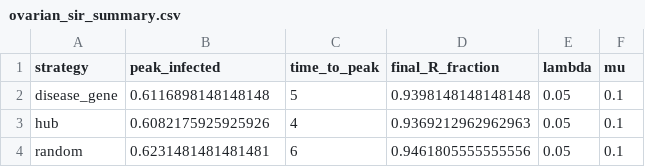
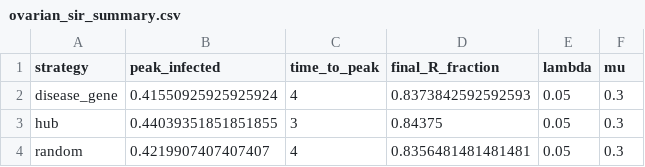
Before and after one commit to rigais23/CN_Final_Project, a CSV file: results/4_epidemic_spreading/ovarian_sir_summary.csv, drawn as a sheet.

```diff
--- a/results/4_epidemic_spreading/ovarian_sir_summary.csv
+++ b/results/4_epidemic_spreading/ovarian_sir_summary.csv
@@ -1,4 +1,4 @@
 strategy,peak_infected,time_to_peak,final_R_fraction,lambda,mu
-disease_gene,0.6116898148148148,5,0.9398148148148148,0.05,0.1
-hub,0.6082175925925926,4,0.9369212962962963,0.05,0.1
-random,0.6231481481481481,6,0.9461805555555556,0.05,0.1
+disease_gene,0.41550925925925924,4,0.8373842592592593,0.05,0.3
+hub,0.44039351851851855,3,0.84375,0.05,0.3
+random,0.4219907407407407,4,0.8356481481481481,0.05,0.3
```
Also changed, not shown: results/4_epidemic_spreading/breast_sir_sweep.csv, results/4_epidemic_spreading/lung_sir_sweep.csv, 18 other files.
